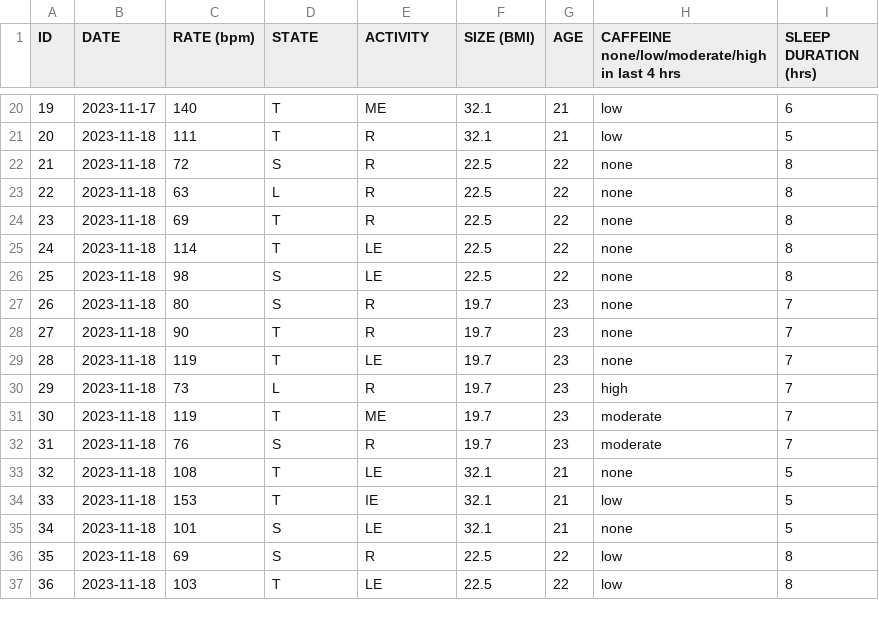
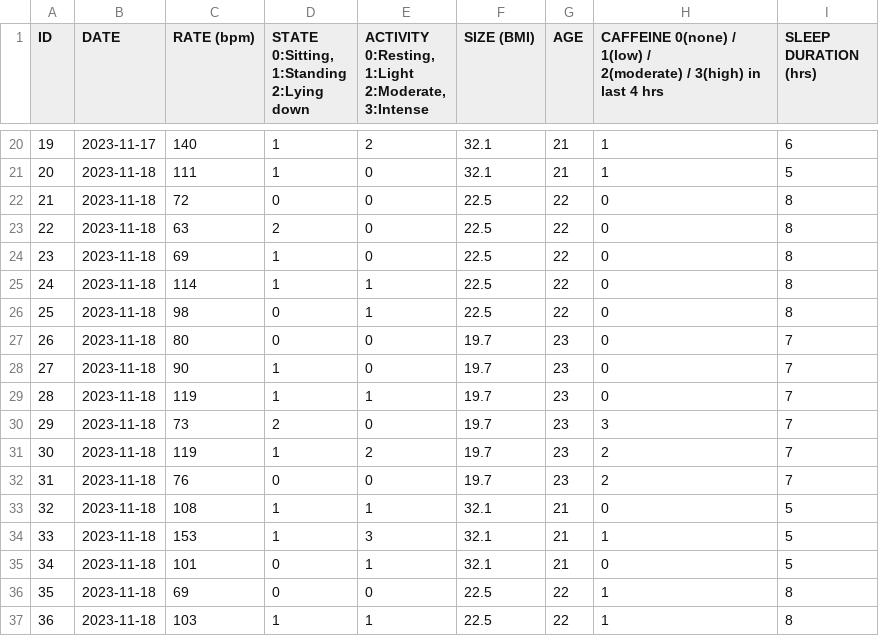
Before and after one commit to sfu-cmpt340/project_07, a CSV file: video.csv, drawn as a sheet; only a part is shown, gaps mark what is left out; the diff covers the shown part only.

```diff
--- a/video.csv
+++ b/video.csv
@@ -1,2 +1,6 @@
-ID,DATE,RATE (bpm),STATE,ACTIVITY,SIZE (BMI),AGE,"CAFFEINE none/low/moderate/high
-in last 4 hrs",SLEEP DURATION (hrs)
+ID,DATE,RATE (bpm),"STATE
+0:Sitting, 1:Standing
+2:Lying down","ACTIVITY
+0:Resting, 1:Light
+2:Moderate, 3:Intense",SIZE (BMI),AGE,"CAFFEINE 0(none) / 1(low) /
+2(moderate) / 3(high) in last 4 hrs",SLEEP DURATION (hrs)
@@ -21,18 +25,18 @@ in last 4 hrs",SLEEP DURATION (hrs)
-19,2023-11-17,140,T,ME,32.1,21,low,6
-20,2023-11-18,111,T,R,32.1,21,low,5
-21,2023-11-18,72,S,R,22.5,22,none,8
-22,2023-11-18,63,L,R,22.5,22,none,8
-23,2023-11-18,69,T,R,22.5,22,none,8
-24,2023-11-18,114,T,LE,22.5,22,none,8
-25,2023-11-18,98,S,LE,22.5,22,none,8
-26,2023-11-18,80,S,R,19.7,23,none,7
-27,2023-11-18,90,T,R,19.7,23,none,7
-28,2023-11-18,119,T,LE,19.7,23,none,7
-29,2023-11-18,73,L,R,19.7,23,high,7
-30,2023-11-18,119,T,ME,19.7,23,moderate,7
-31,2023-11-18,76,S,R,19.7,23,moderate,7
-32,2023-11-18,108,T,LE,32.1,21,none,5
-33,2023-11-18,153,T,IE,32.1,21,low,5
-34,2023-11-18,101,S,LE,32.1,21,none,5
-35,2023-11-18,69,S,R,22.5,22,low,8
-36,2023-11-18,103,T,LE,22.5,22,low,8
+19,2023-11-17,140,1,2,32.1,21,1,6
+20,2023-11-18,111,1,0,32.1,21,1,5
+21,2023-11-18,72,0,0,22.5,22,0,8
+22,2023-11-18,63,2,0,22.5,22,0,8
+23,2023-11-18,69,1,0,22.5,22,0,8
+24,2023-11-18,114,1,1,22.5,22,0,8
+25,2023-11-18,98,0,1,22.5,22,0,8
+26,2023-11-18,80,0,0,19.7,23,0,7
+27,2023-11-18,90,1,0,19.7,23,0,7
+28,2023-11-18,119,1,1,19.7,23,0,7
+29,2023-11-18,73,2,0,19.7,23,3,7
+30,2023-11-18,119,1,2,19.7,23,2,7
+31,2023-11-18,76,0,0,19.7,23,2,7
+32,2023-11-18,108,1,1,32.1,21,0,5
+33,2023-11-18,153,1,3,32.1,21,1,5
+34,2023-11-18,101,0,1,32.1,21,0,5
+35,2023-11-18,69,0,0,22.5,22,1,8
+36,2023-11-18,103,1,1,22.5,22,1,8
```
Also changed, not shown: 1 added row and 96 edited cells elsewhere in this file.
